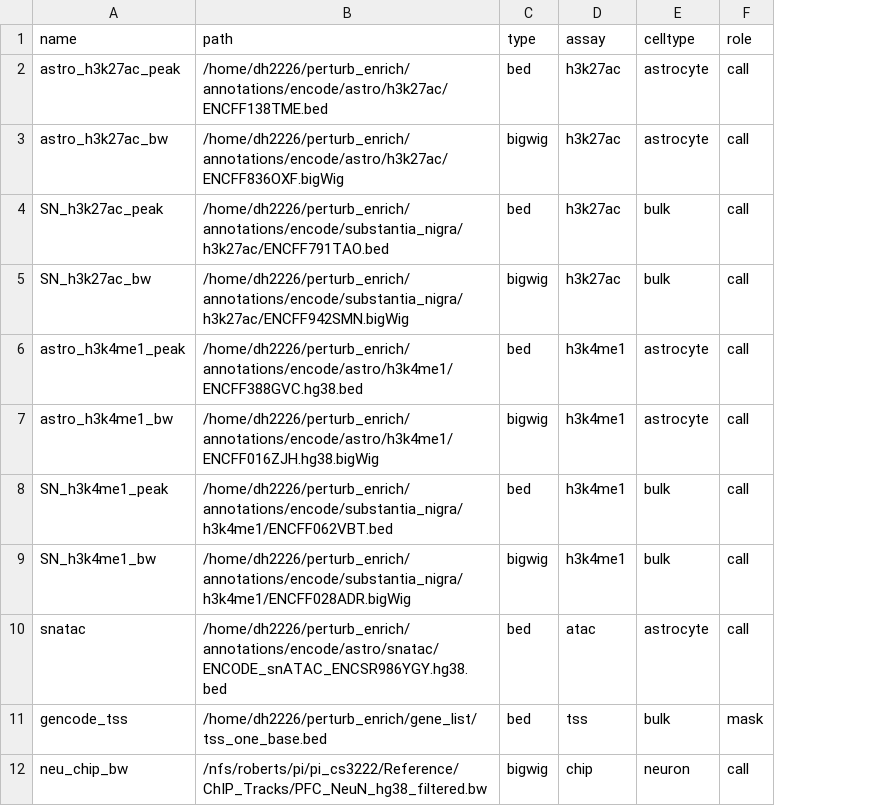
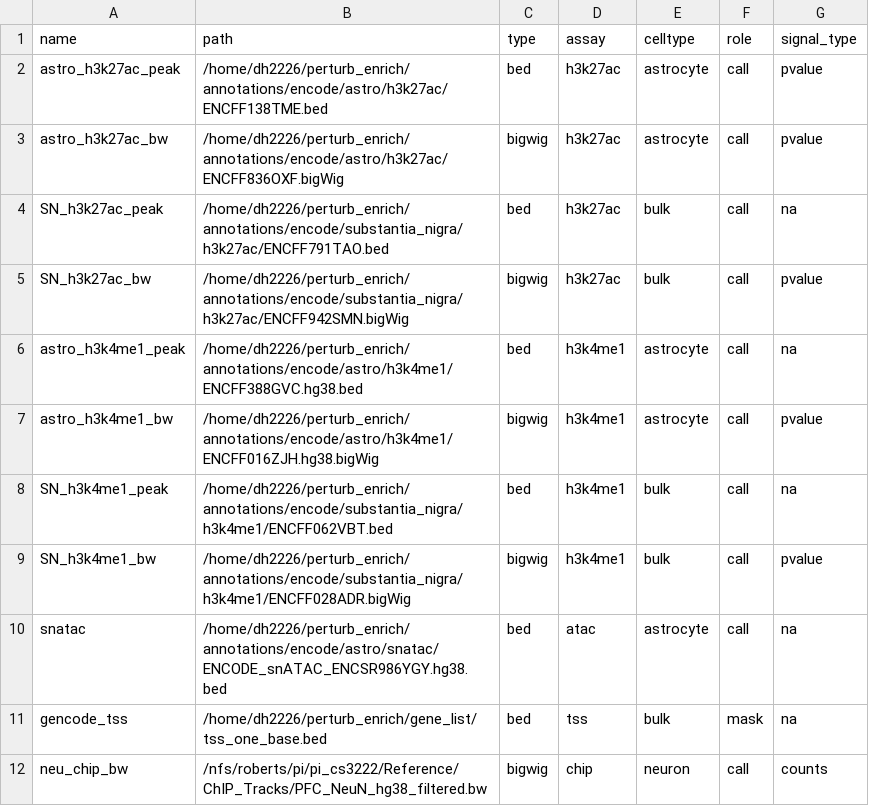
Before and after one commit to dhan1004/perturb_enrich, a TSV file: annotations/tracks.tsv, drawn as a sheet; the diff names each change by its address in the sheet, - before the commit and + after, or states it on an @@ line.

```diff
--- a/annotations/tracks.tsv
+++ b/annotations/tracks.tsv
+column G (signal_type), rows 2-12: pvalue | pvalue | na | pvalue | na | pvalue | na | pvalue | na | na | counts
```
Also changed, not shown: annotations/thresholds_q005.tsv, 4 other files.
